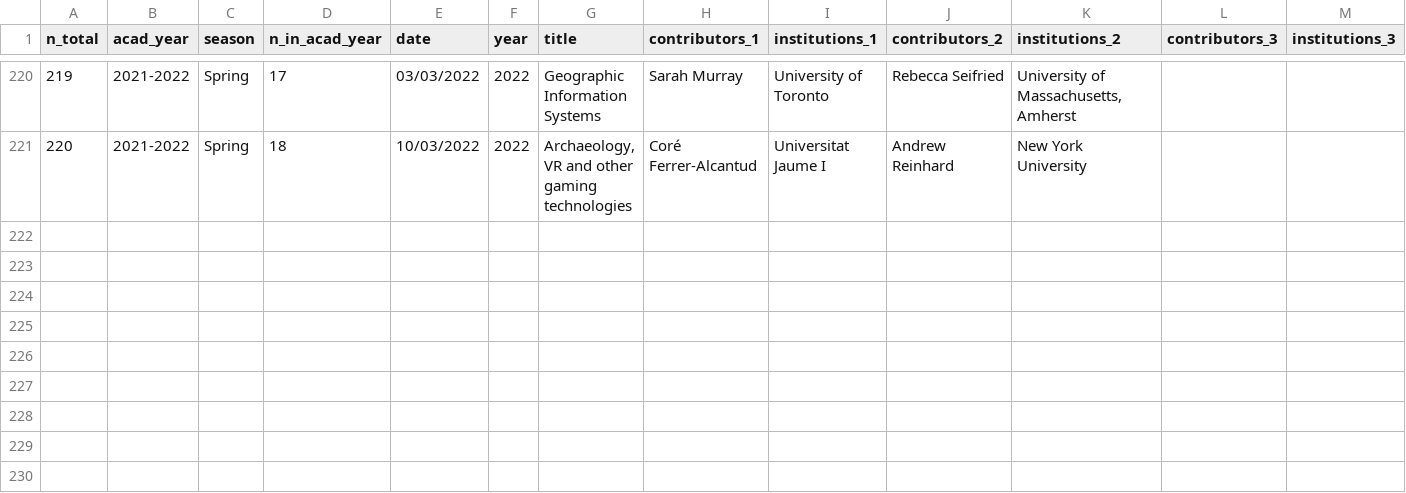
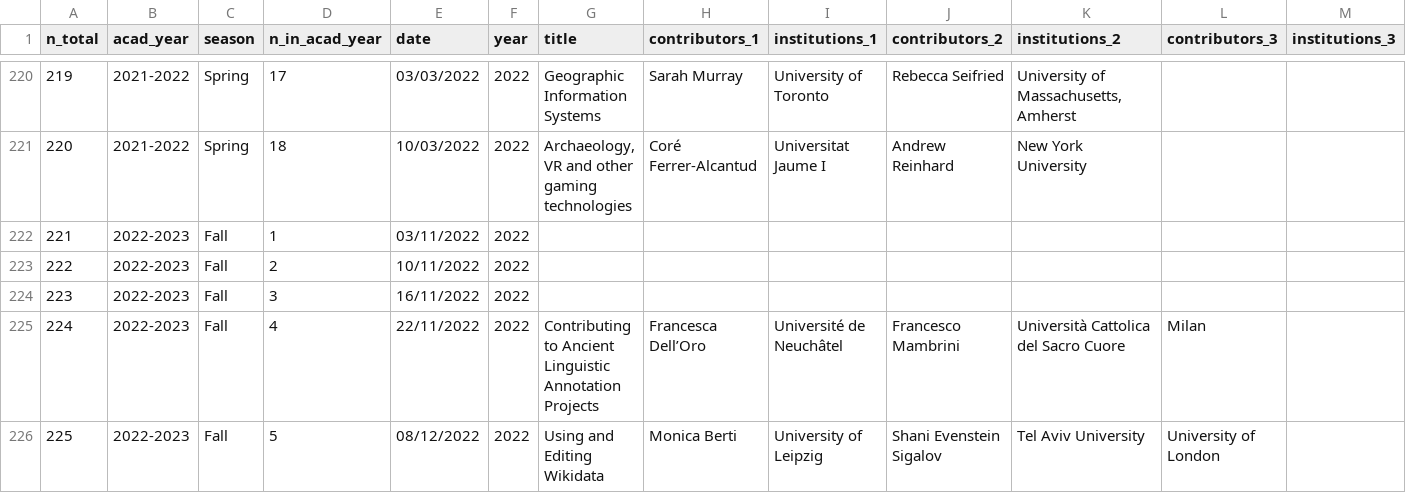
Before and after one commit to classnum/hn2_sunoikisisdc, a CSV file: hn2_sunoikisisdc_data.csv, drawn as a sheet; only a part is shown, gaps mark what is left out; rows hold the shown columns only; the diff names each change by its address in the sheet, - before the commit and + after, or states it on an @@ line.

Commit message:
Update hn2_sunoikisisdc_data.csv

```diff
--- a/hn2_sunoikisisdc_data.csv
+++ b/hn2_sunoikisisdc_data.csv
+row 222: 221 | 2022-2023 | Fall | 1 | 03/11/2022 | 2022
+row 223: 222 | 2022-2023 | Fall | 2 | 10/11/2022 | 2022
+row 224: 223 | 2022-2023 | Fall | 3 | 16/11/2022 | 2022
+row 225: 224 | 2022-2023 | Fall | 4 | 22/11/2022 | 2022 | Contributing to Ancient Linguistic Annotation Projects | Francesca Dell’Oro | Université de Neuchâtel | Francesco Mambrini | Università Cattolica del Sacro Cuore | Milan
+row 226: 225 | 2022-2023 | Fall | 5 | 08/12/2022 | 2022 | Using and Editing Wikidata | Monica Berti | University of Leipzig | Shani Evenstein Sigalov | Tel Aviv University | University of London
```
